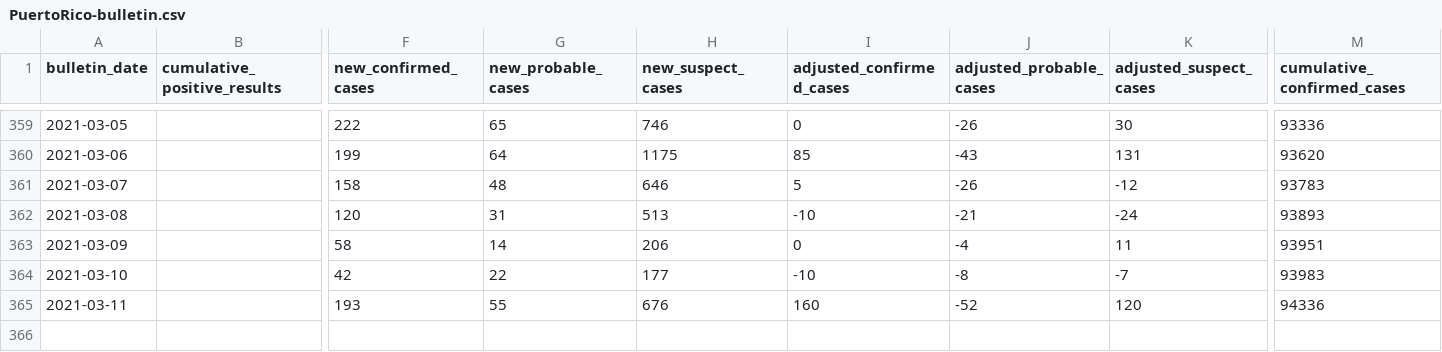
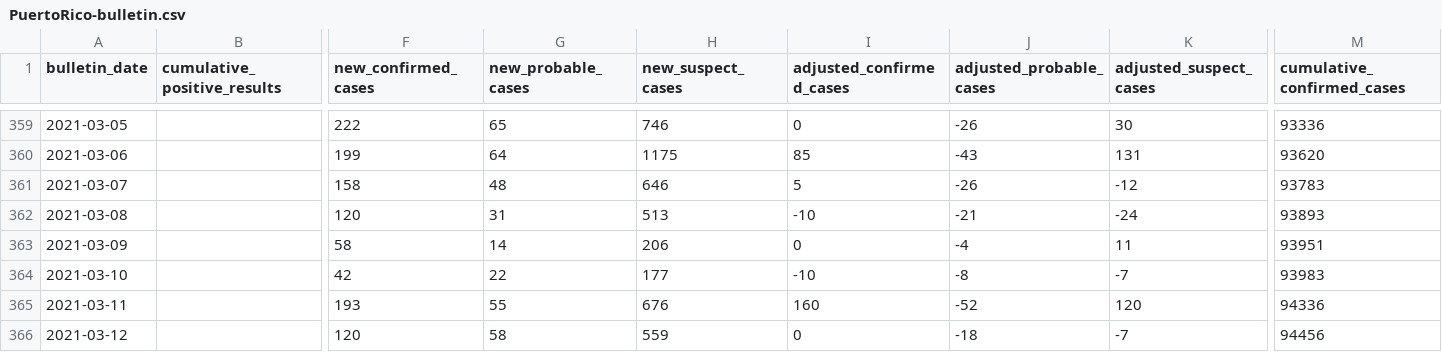
Before and after one commit to sacundim/covid-19-puerto-rico, a CSV file: assets/data/cases/PuertoRico-bulletin.csv, drawn as a sheet; only a part is shown, gaps mark what is left out; rows hold the shown columns only; the diff names each change by its address in the sheet, - before the commit and + after, or states it on an @@ line.

```diff
--- a/assets/data/cases/PuertoRico-bulletin.csv
+++ b/assets/data/cases/PuertoRico-bulletin.csv
+row 366: 2021-03-12 |  | 120 | 58 | 559 | 0 | -18 | -7 | 94456
```
Also changed, not shown: assets/data/cases/AgeGroups-antigens.csv, assets/data/cases/AgeGroups-molecular.csv, 3 other files.
